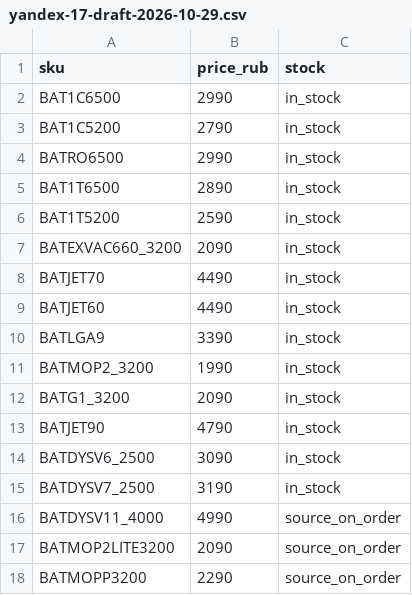
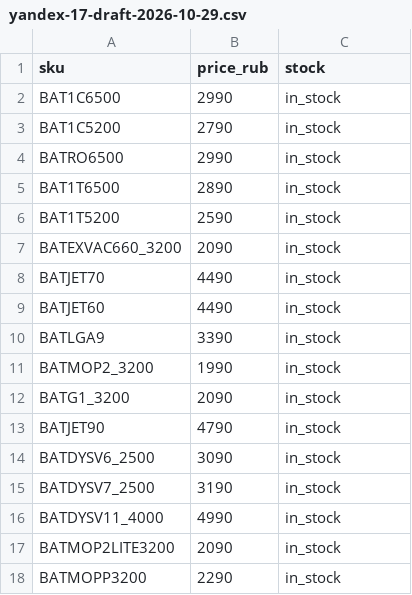
Before and after one commit to asten-lider/helionyx-site, a CSV file: data/yandex-17-draft-2026-10-29.csv, drawn as a sheet.

Commit message:
Use owner's confirmed order availability for all 17 Yandex products (#19)
* Reflect owner confirmation that all 17 batteries are available for orders

* Document distinction between counted stock and guaranteed sourcing

* Validate complete 17-SKU available Yandex draft in CI

```diff
--- a/data/yandex-17-draft-2026-10-29.csv
+++ b/data/yandex-17-draft-2026-10-29.csv
@@ -15,4 +15,4 @@ BATDYSV6_2500,3090,in_stock
 BATDYSV7_2500,3190,in_stock
-BATDYSV11_4000,4990,source_on_order
-BATMOP2LITE3200,2090,source_on_order
-BATMOPP3200,2290,source_on_order
+BATDYSV11_4000,4990,in_stock
+BATMOP2LITE3200,2090,in_stock
+BATMOPP3200,2290,in_stock
```
Also changed, not shown: 2 other files.
